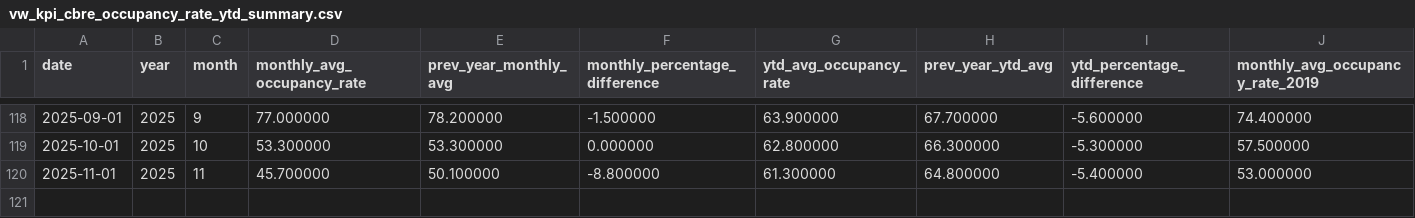
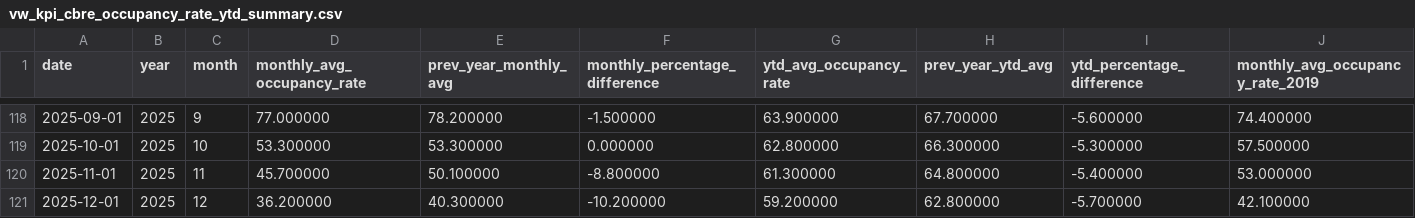
Before and after one commit to ytgov/tourism-indicators, a CSV file: data/vw_kpi_cbre_occupancy_rate_ytd_summary.csv, drawn as a sheet; only a part is shown, gaps mark what is left out; rows hold the shown columns only; the diff names each change by its address in the sheet, - before the commit and + after, or states it on an @@ line.

```diff
--- a/data/vw_kpi_cbre_occupancy_rate_ytd_summary.csv
+++ b/data/vw_kpi_cbre_occupancy_rate_ytd_summary.csv
+row 121: 2025-12-01 | 2025 | 12 | 36.200000 | 40.300000 | -10.200000 | 59.200000 | 62.800000 | -5.700000 | 42.100000
```
Also changed, not shown: data/vw_bc_vehicle_arrivals_by_license_plate.csv, data/vw_bc_yearly_border_crossings_by_country_of_origin.csv, 11 other files.
